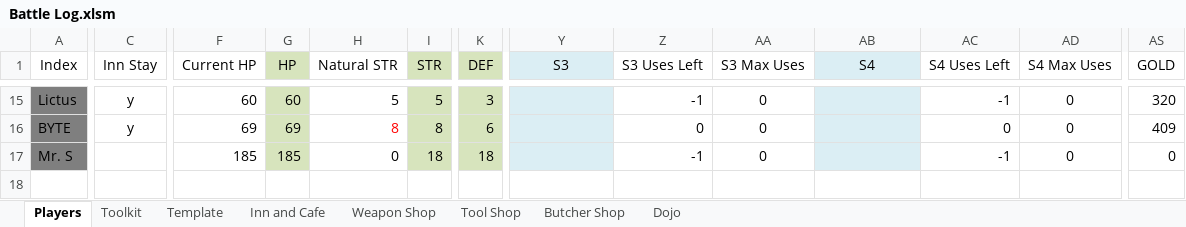
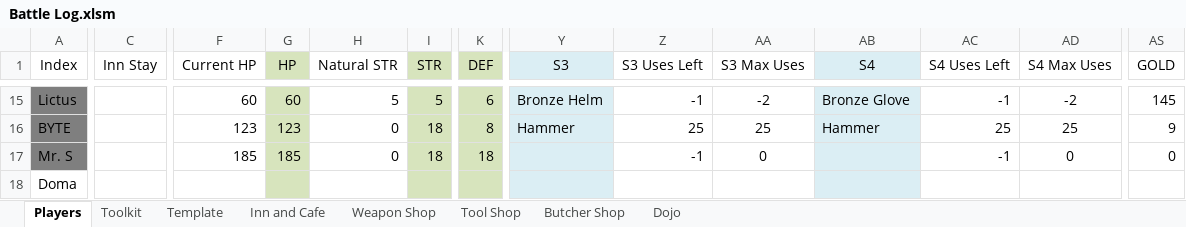
Before and after one commit to ActionIV/pillar, an Excel workbook: Battle Log.xlsm, sheet Players, drawn as a sheet; only a part is shown, gaps mark what is left out; values as stored, in another font and other column widths than the file's, no borders; charts and pictures and conditional formats not drawn; rows hold the shown columns only; the diff covers the shown part only; the diff names each change by its address in the sheet, - before the commit and + after, or states it on an @@ line.

```diff
--- a/Battle Log.xlsm (sheet Players)
+++ b/Battle Log.xlsm (sheet Players)
-C15:C16 (Inn Stay): y
+C15:C16 (Inn Stay): (empty)
-K15 (DEF): 3
+K15 (DEF): 6
-Y15 (S3): (empty)
+Y15 (S3): Bronze Helm
-AA15 (S3 Max Uses): 0
+AA15 (S3 Max Uses): -2
-AB15 (S4): (empty)
+AB15 (S4): Bronze Glove
-AD15 (S4 Max Uses): 0
+AD15 (S4 Max Uses): -2
-AS15 (GOLD): 320
+AS15 (GOLD): 145
-F16 (Current HP): 69
+F16 (Current HP): 123
-G16 (HP): 69
+G16 (HP): 123
-H16 (Natural STR): 8
+H16 (Natural STR): 0
-H16 text colour: #FF0000
+H16 text colour: black
-I16 (STR): 8
+I16 (STR): 18
-K16 (DEF): 6
+K16 (DEF): 8
-Y16 (S3): (empty)
+Y16 (S3): Hammer
-Z16 (S3 Uses Left): 0
+Z16 (S3 Uses Left): 25
-AA16 (S3 Max Uses): 0
+AA16 (S3 Max Uses): 25
-AB16 (S4): (empty)
+AB16 (S4): Hammer
-AC16 (S4 Uses Left): 0
+AC16 (S4 Uses Left): 25
-AD16 (S4 Max Uses): 0
+AD16 (S4 Max Uses): 25
-AS16 (GOLD): 409
+AS16 (GOLD): 9
+row 18: Doma
```
Also changed, not shown: 95 edited cells and cell formats elsewhere in this sheet, sheet Toolkit, formulas that keep their value, 2 other files.
